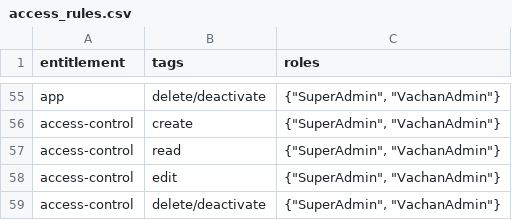
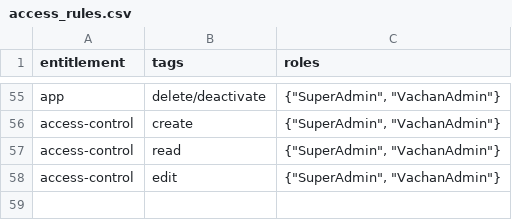
Before and after one commit to Bridgeconn/vachan-api, a CSV file: db/csvs/access_rules.csv, drawn as a sheet; only a part is shown, gaps mark what is left out; the diff names each change by its address in the sheet, - before the commit and + after, or states it on an @@ line.

```diff
--- a/db/csvs/access_rules.csv
+++ b/db/csvs/access_rules.csv
-row 59: access-control | delete/deactivate | {"SuperAdmin", "VachanAdmin"}
```
Also changed, not shown: app/auth/api-permissions.csv, db/csvs/api_permissions.csv, 4 other files.
